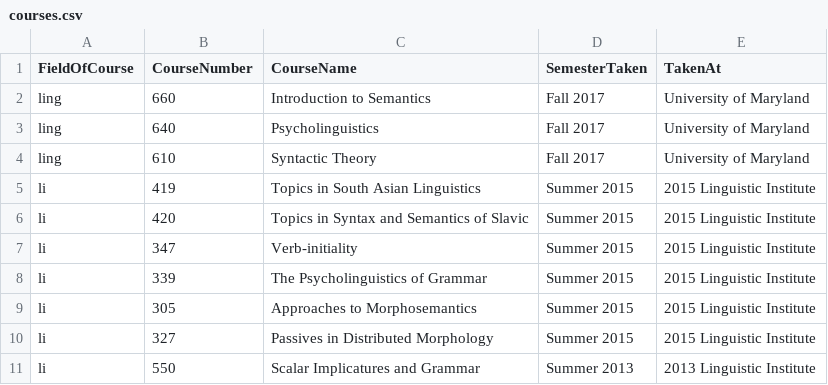
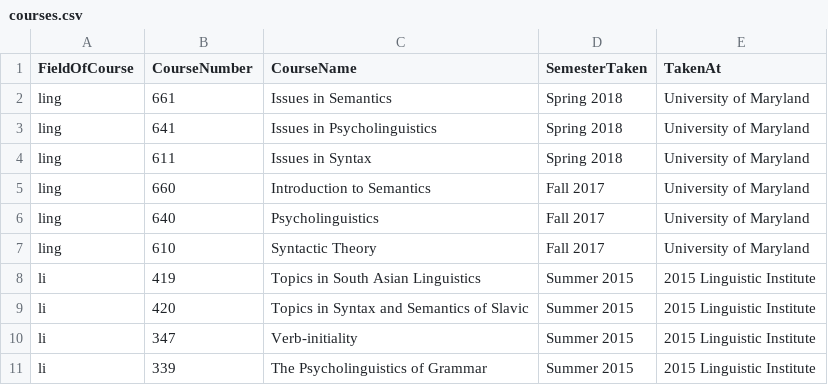
Before and after one commit to adamliter/adamlitercv, a CSV file: content/courses.csv, drawn as a sheet; only a part is shown; the shorter side is filled out with more unchanged rows.

Commit message:
Update courses with spring 2018 courses

```diff
--- a/content/courses.csv
+++ b/content/courses.csv
@@ -1,2 +1,5 @@
 FieldOfCourse,CourseNumber,CourseName,SemesterTaken,TakenAt
+ling,661,Issues in Semantics,Spring 2018,University of Maryland
+ling,641,Issues in Psycholinguistics,Spring 2018,University of Maryland
+ling,611,Issues in Syntax,Spring 2018,University of Maryland
 ling,660,Introduction to Semantics,Fall 2017,University of Maryland
```
